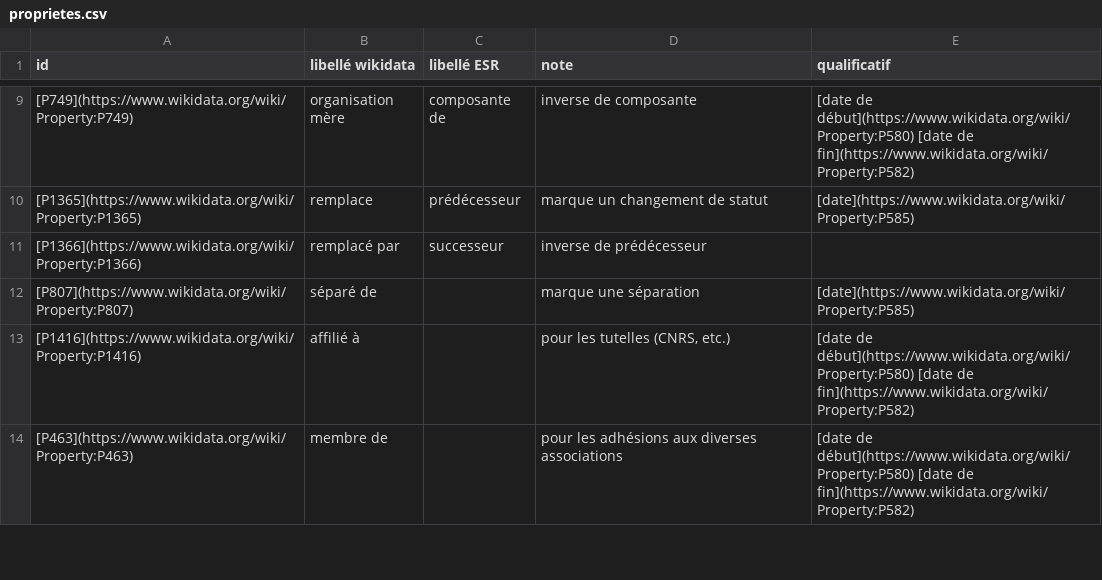
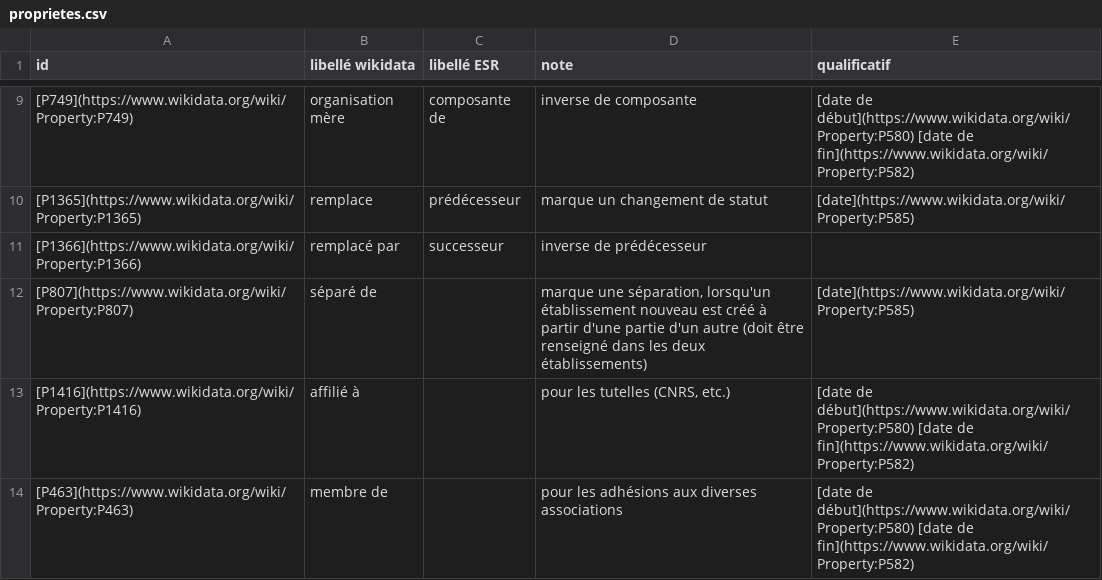
Before and after one commit to juliengossa/DataESR, a CSV file: etablissements.esr/R/proprietes.csv, drawn as a sheet; only a part is shown, gaps mark what is left out.

```diff
--- a/etablissements.esr/R/proprietes.csv
+++ b/etablissements.esr/R/proprietes.csv
@@ -11,3 +11,3 @@ id;libellé wikidata;libellé ESR;note;qualificatif
 [P1366](https://www.wikidata.org/wiki/Property:P1366);remplacé par;successeur;inverse de prédécesseur;
-[P807](https://www.wikidata.org/wiki/Property:P807);séparé de;;marque une séparation;[date](https://www.wikidata.org/wiki/Property:P585)
+[P807](https://www.wikidata.org/wiki/Property:P807);séparé de;;marque une séparation, lorsqu'un établissement nouveau est créé à partir d'une partie d'un autre (doit être renseigné dans les deux établissements);[date](https://www.wikidata.org/wiki/Property:P585)
 [P1416](https://www.wikidata.org/wiki/Property:P1416);affilié à;;pour les tutelles (CNRS, etc.);[date de début](https://www.wikidata.org/wiki/Property:P580) [date de fin](https://www.wikidata.org/wiki/Property:P582)
```
Also changed, not shown: etablissements.esr/wikidataESR/wdesr.statuts.csv, 20 other files.
